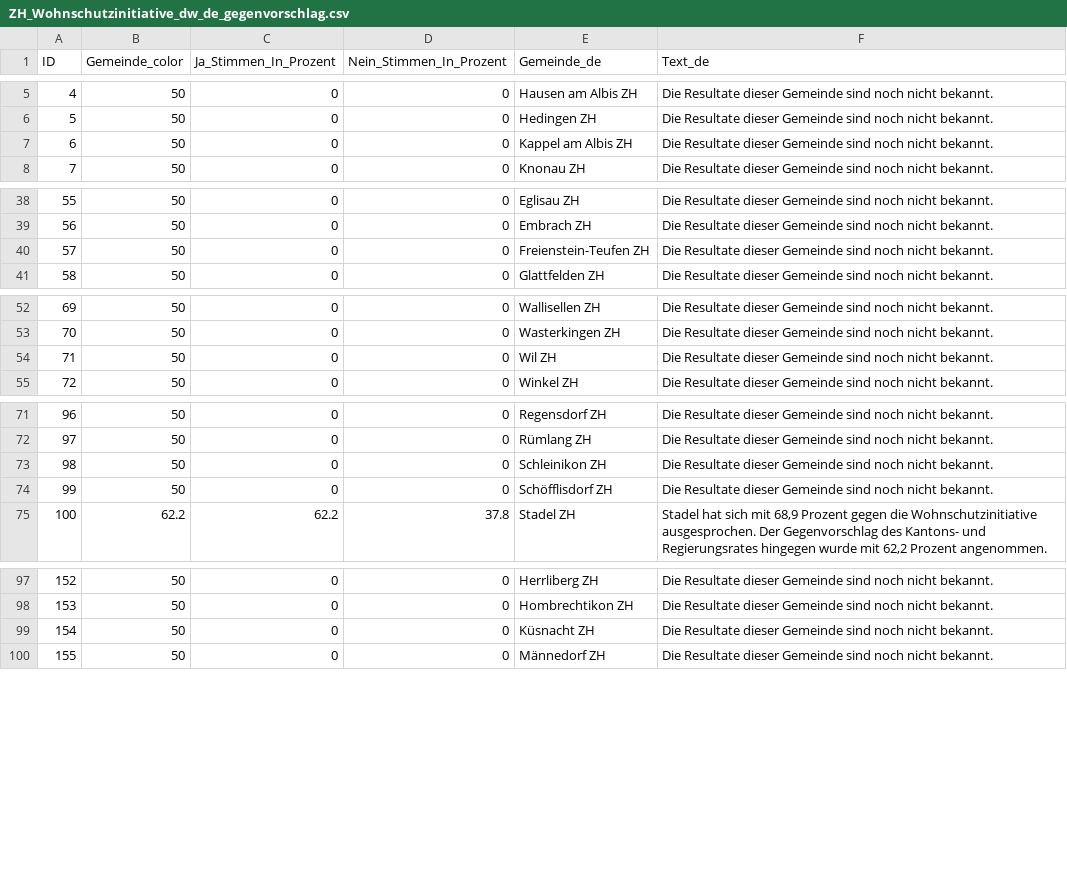
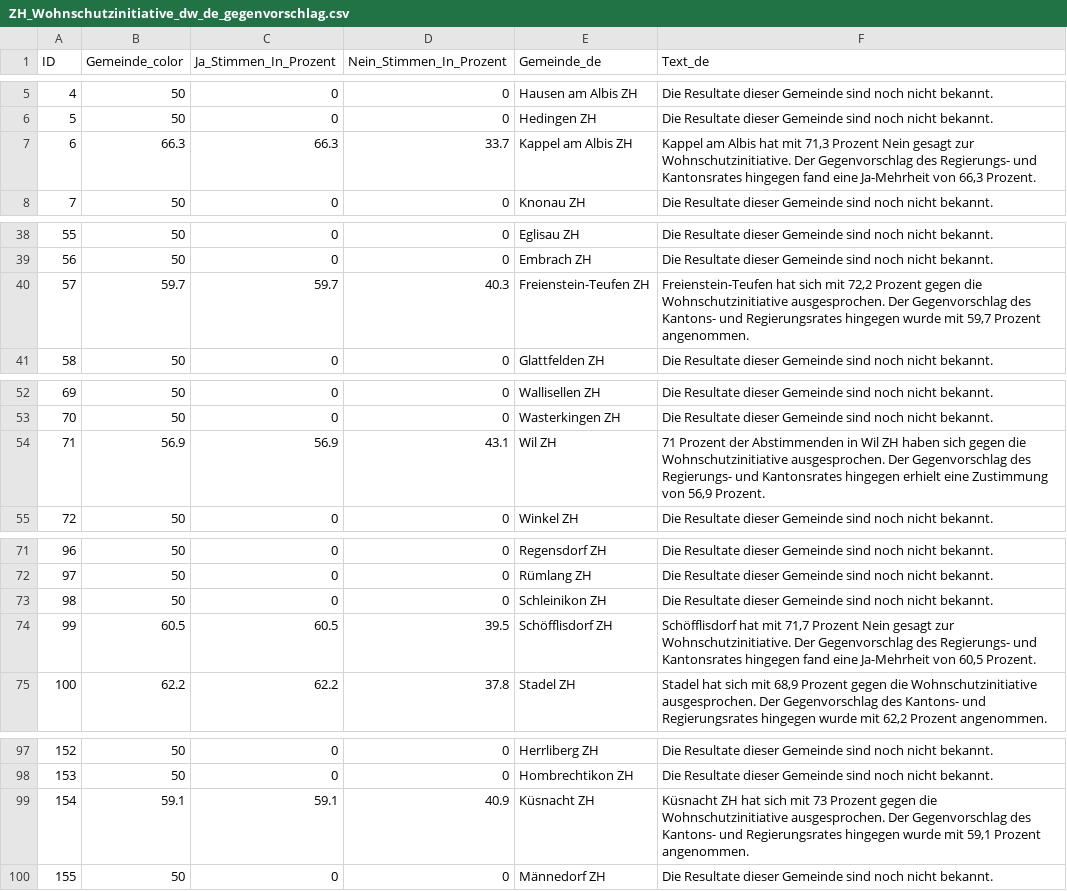
Before and after one commit to awp-finanznachrichten/lena_juni2026, a CSV file: Output_Cantons/ZH_Wohnschutzinitiative_dw_de_gegenvorschlag.csv, drawn as a sheet; only a part is shown, gaps mark what is left out.

```diff
--- a/Output_Cantons/ZH_Wohnschutzinitiative_dw_de_gegenvorschlag.csv
+++ b/Output_Cantons/ZH_Wohnschutzinitiative_dw_de_gegenvorschlag.csv
@@ -6,3 +6,3 @@
 5,50,0,0,"Hedingen ZH","Die Resultate dieser Gemeinde sind noch nicht bekannt."
-6,50,0,0,"Kappel am Albis ZH","Die Resultate dieser Gemeinde sind noch nicht bekannt."
+6,66.3,66.3,33.7,"Kappel am Albis ZH","Kappel am Albis hat mit 71,3 Prozent Nein gesagt zur Wohnschutzinitiative. Der Gegenvorschlag des Regierungs- und Kantonsrates hingegen fand eine Ja-Mehrheit von 66,3 Prozent."
 7,50,0,0,"Knonau ZH","Die Resultate dieser Gemeinde sind noch nicht bekannt."
@@ -39,3 +39,3 @@
 56,50,0,0,"Embrach ZH","Die Resultate dieser Gemeinde sind noch nicht bekannt."
-57,50,0,0,"Freienstein-Teufen ZH","Die Resultate dieser Gemeinde sind noch nicht bekannt."
+57,59.7,59.7,40.3,"Freienstein-Teufen ZH","Freienstein-Teufen hat sich mit 72,2 Prozent gegen die Wohnschutzinitiative ausgesprochen. Der Gegenvorschlag des Kantons- und Regierungsrates hingegen wurde mit 59,7 Prozent angenommen."
 58,50,0,0,"Glattfelden ZH","Die Resultate dieser Gemeinde sind noch nicht bekannt."
@@ -53,3 +53,3 @@
 70,50,0,0,"Wasterkingen ZH","Die Resultate dieser Gemeinde sind noch nicht bekannt."
-71,50,0,0,"Wil ZH","Die Resultate dieser Gemeinde sind noch nicht bekannt."
+71,56.9,56.9,43.1,"Wil ZH","71 Prozent der Abstimmenden in Wil ZH haben sich gegen die Wohnschutzinitiative ausgesprochen. Der Gegenvorschlag des Regierungs- und Kantonsrates hingegen erhielt eine Zustimmung von 56,9 Prozent."
 72,50,0,0,"Winkel ZH","Die Resultate dieser Gemeinde sind noch nicht bekannt."
@@ -73,3 +73,3 @@
 98,50,0,0,"Schleinikon ZH","Die Resultate dieser Gemeinde sind noch nicht bekannt."
-99,50,0,0,"Schöfflisdorf ZH","Die Resultate dieser Gemeinde sind noch nicht bekannt."
+99,60.5,60.5,39.5,"Schöfflisdorf ZH","Schöfflisdorf hat mit 71,7 Prozent Nein gesagt zur Wohnschutzinitiative. Der Gegenvorschlag des Regierungs- und Kantonsrates hingegen fand eine Ja-Mehrheit von 60,5 Prozent."
 100,62.2,62.2,37.8,"Stadel ZH","Stadel hat sich mit 68,9 Prozent gegen die Wohnschutzinitiative ausgesprochen. Der Gegenvorschlag des Kantons- und Regierungsrates hingegen wurde mit 62,2 Prozent angenommen."
@@ -98,3 +98,3 @@
 153,50,0,0,"Hombrechtikon ZH","Die Resultate dieser Gemeinde sind noch nicht bekannt."
-154,50,0,0,"Küsnacht ZH","Die Resultate dieser Gemeinde sind noch nicht bekannt."
+154,59.1,59.1,40.9,"Küsnacht ZH","Küsnacht ZH hat sich mit 73 Prozent gegen die Wohnschutzinitiative ausgesprochen. Der Gegenvorschlag des Kantons- und Regierungsrates hingegen wurde mit 59,1 Prozent angenommen."
 155,50,0,0,"Männedorf ZH","Die Resultate dieser Gemeinde sind noch nicht bekannt."
```
Also changed, not shown: Output_Cantons/ZH_Wohnschutzinitiative_dw_de_initiative.csv, Output_Cantons/ZH_Wohnschutzinitiative_dw_de_stichentscheid.csv, 29 other files.
